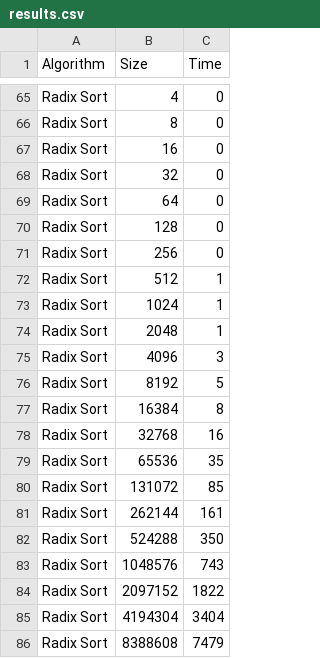
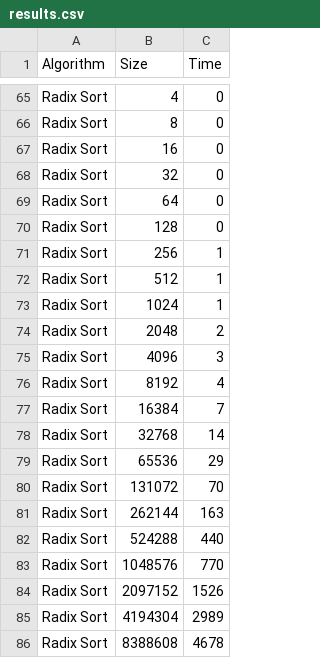
Before and after one commit to Dojo456/dsa, a CSV file: dsa_assignment_4/results.csv, drawn as a sheet; only a part is shown, gaps mark what is left out; the diff covers the shown part only.

```diff
--- a/dsa_assignment_4/results.csv
+++ b/dsa_assignment_4/results.csv
@@ -70,17 +70,17 @@
 "Radix Sort", 128, 0
-"Radix Sort", 256, 0
+"Radix Sort", 256, 1
 "Radix Sort", 512, 1
 "Radix Sort", 1024, 1
-"Radix Sort", 2048, 1
+"Radix Sort", 2048, 2
 "Radix Sort", 4096, 3
-"Radix Sort", 8192, 5
-"Radix Sort", 16384, 8
-"Radix Sort", 32768, 16
-"Radix Sort", 65536, 35
-"Radix Sort", 131072, 85
-"Radix Sort", 262144, 161
-"Radix Sort", 524288, 350
-"Radix Sort", 1048576, 743
-"Radix Sort", 2097152, 1822
-"Radix Sort", 4194304, 3404
-"Radix Sort", 8388608, 7479
+"Radix Sort", 8192, 4
+"Radix Sort", 16384, 7
+"Radix Sort", 32768, 14
+"Radix Sort", 65536, 29
+"Radix Sort", 131072, 70
+"Radix Sort", 262144, 163
+"Radix Sort", 524288, 440
+"Radix Sort", 1048576, 770
+"Radix Sort", 2097152, 1526
+"Radix Sort", 4194304, 2989
+"Radix Sort", 8388608, 4678
```
Also changed, not shown: 36 edited cells elsewhere in this file, 7 other files.
